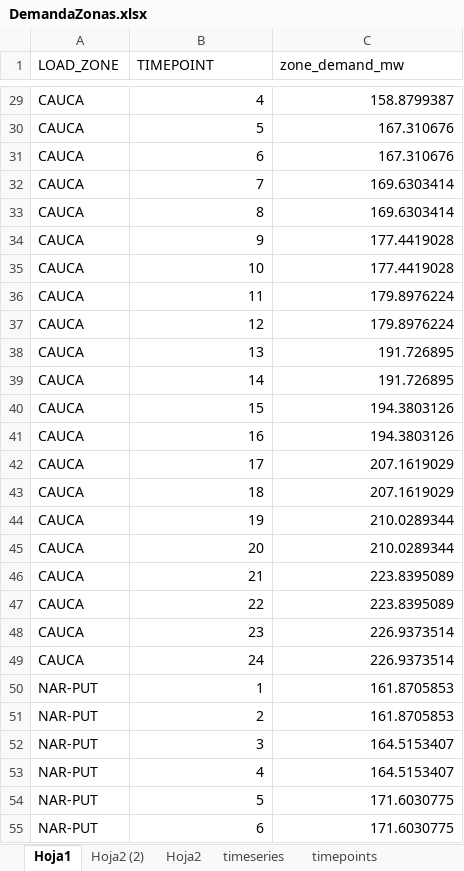
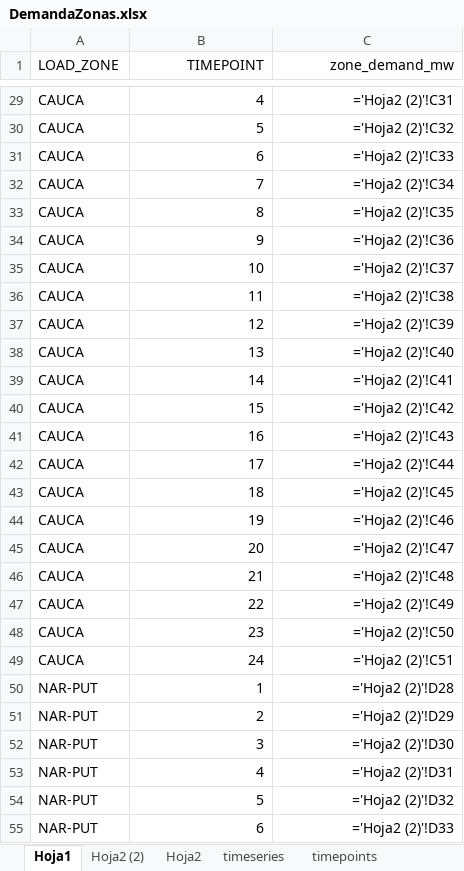
Before and after one commit to juannico007/switch_colombia, an Excel workbook: Demanda python/DemandaZonas.xlsx, sheet Hoja1, drawn as a sheet; only a part is shown, gaps mark what is left out; values as stored, in another font and other column widths than the file's, no borders; formulas without a stored value are shown as written; the diff covers the shown part only; the diff names each change by its address in the sheet, - before the commit and + after, or states it on an @@ line.

```diff
--- a/Demanda python/DemandaZonas.xlsx (sheet Hoja1)
+++ b/Demanda python/DemandaZonas.xlsx (sheet Hoja1)
-B1:C1 alignment: left
+B1:C1 alignment: right
-C29 (zone_demand_mw): 158.8799387
+C29 (zone_demand_mw): ='Hoja2 (2)'!C31
-C30 (zone_demand_mw): 167.310676
+C30 (zone_demand_mw): ='Hoja2 (2)'!C32
-C31 (zone_demand_mw): 167.310676
+C31 (zone_demand_mw): ='Hoja2 (2)'!C33
-C32 (zone_demand_mw): 169.6303414
+C32 (zone_demand_mw): ='Hoja2 (2)'!C34
-C33 (zone_demand_mw): 169.6303414
+C33 (zone_demand_mw): ='Hoja2 (2)'!C35
-C34 (zone_demand_mw): 177.4419028
+C34 (zone_demand_mw): ='Hoja2 (2)'!C36
-C35 (zone_demand_mw): 177.4419028
+C35 (zone_demand_mw): ='Hoja2 (2)'!C37
-C36 (zone_demand_mw): 179.8976224
+C36 (zone_demand_mw): ='Hoja2 (2)'!C38
-C37 (zone_demand_mw): 179.8976224
+C37 (zone_demand_mw): ='Hoja2 (2)'!C39
-C38 (zone_demand_mw): 191.726895
+C38 (zone_demand_mw): ='Hoja2 (2)'!C40
-C39 (zone_demand_mw): 191.726895
+C39 (zone_demand_mw): ='Hoja2 (2)'!C41
-C40 (zone_demand_mw): 194.3803126
+C40 (zone_demand_mw): ='Hoja2 (2)'!C42
-C41 (zone_demand_mw): 194.3803126
+C41 (zone_demand_mw): ='Hoja2 (2)'!C43
-C42 (zone_demand_mw): 207.1619029
+C42 (zone_demand_mw): ='Hoja2 (2)'!C44
-C43 (zone_demand_mw): 207.1619029
+C43 (zone_demand_mw): ='Hoja2 (2)'!C45
-C44 (zone_demand_mw): 210.0289344
+C44 (zone_demand_mw): ='Hoja2 (2)'!C46
-C45 (zone_demand_mw): 210.0289344
+C45 (zone_demand_mw): ='Hoja2 (2)'!C47
-C46 (zone_demand_mw): 223.8395089
+C46 (zone_demand_mw): ='Hoja2 (2)'!C48
-C47 (zone_demand_mw): 223.8395089
+C47 (zone_demand_mw): ='Hoja2 (2)'!C49
-C48 (zone_demand_mw): 226.9373514
+C48 (zone_demand_mw): ='Hoja2 (2)'!C50
-C49 (zone_demand_mw): 226.9373514
+C49 (zone_demand_mw): ='Hoja2 (2)'!C51
-C50 (zone_demand_mw): 161.8705853
+C50 (zone_demand_mw): ='Hoja2 (2)'!D28
-C51 (zone_demand_mw): 161.8705853
+C51 (zone_demand_mw): ='Hoja2 (2)'!D29
-C52 (zone_demand_mw): 164.5153407
+C52 (zone_demand_mw): ='Hoja2 (2)'!D30
-C53 (zone_demand_mw): 164.5153407
+C53 (zone_demand_mw): ='Hoja2 (2)'!D31
-C54 (zone_demand_mw): 171.6030775
+C54 (zone_demand_mw): ='Hoja2 (2)'!D32
-C55 (zone_demand_mw): 171.6030775
+C55 (zone_demand_mw): ='Hoja2 (2)'!D33
```
Also changed, not shown: 333 edited cells elsewhere in this sheet, sheet Hoja2, sheet Hoja2 (2), sheet timepoints, sheet DemandaMensual, sheet Horario, sheet Zonas, 1 more sheet, 3 other files.
